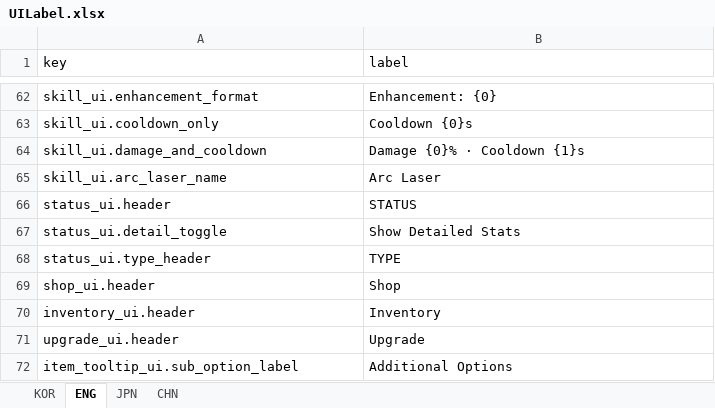
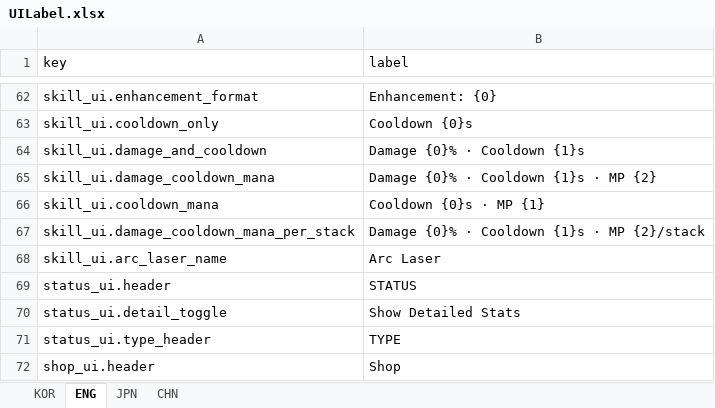
Before and after one commit to jolab4723/Project2, an Excel workbook: Assets/Resources/DataFiles/UIData/1. ExcelFile/UILabel.xlsx, sheet ENG, drawn as a sheet; only a part is shown, gaps mark what is left out; the shorter side is filled out with more unchanged rows; values as stored, in another font and other column widths than the file's, no borders; the diff names each change by its address in the sheet, - before the commit and + after, or states it on an @@ line.

```diff
--- a/Assets/Resources/DataFiles/UIData/1. ExcelFile/UILabel.xlsx (sheet ENG)
+++ b/Assets/Resources/DataFiles/UIData/1. ExcelFile/UILabel.xlsx (sheet ENG)
+row 65: skill_ui.damage_cooldown_mana | Damage {0}% · Cooldown {1}s · MP {2}
+row 66: skill_ui.cooldown_mana | Cooldown {0}s · MP {1}
+row 67: skill_ui.damage_cooldown_mana_per_stack | Damage {0}% · Cooldown {1}s · MP {2}/stack
```
Also changed, not shown: sheet CHN, sheet KOR, sheet JPN, 6 other files.
